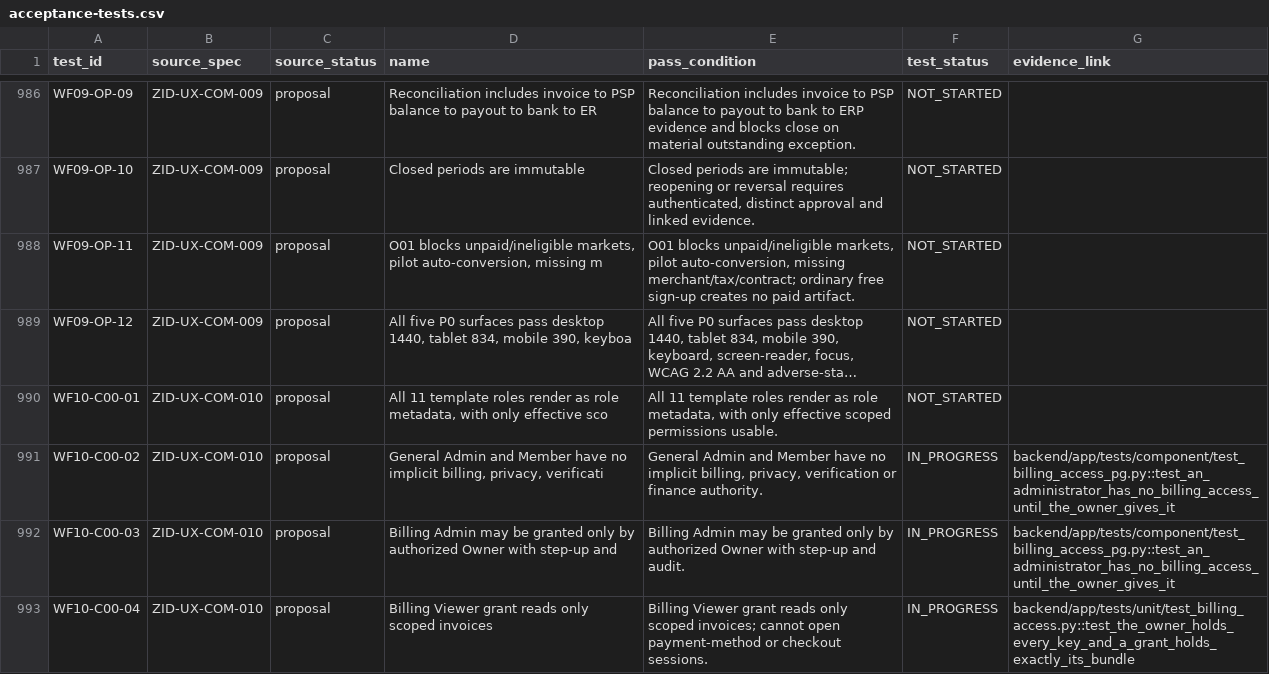
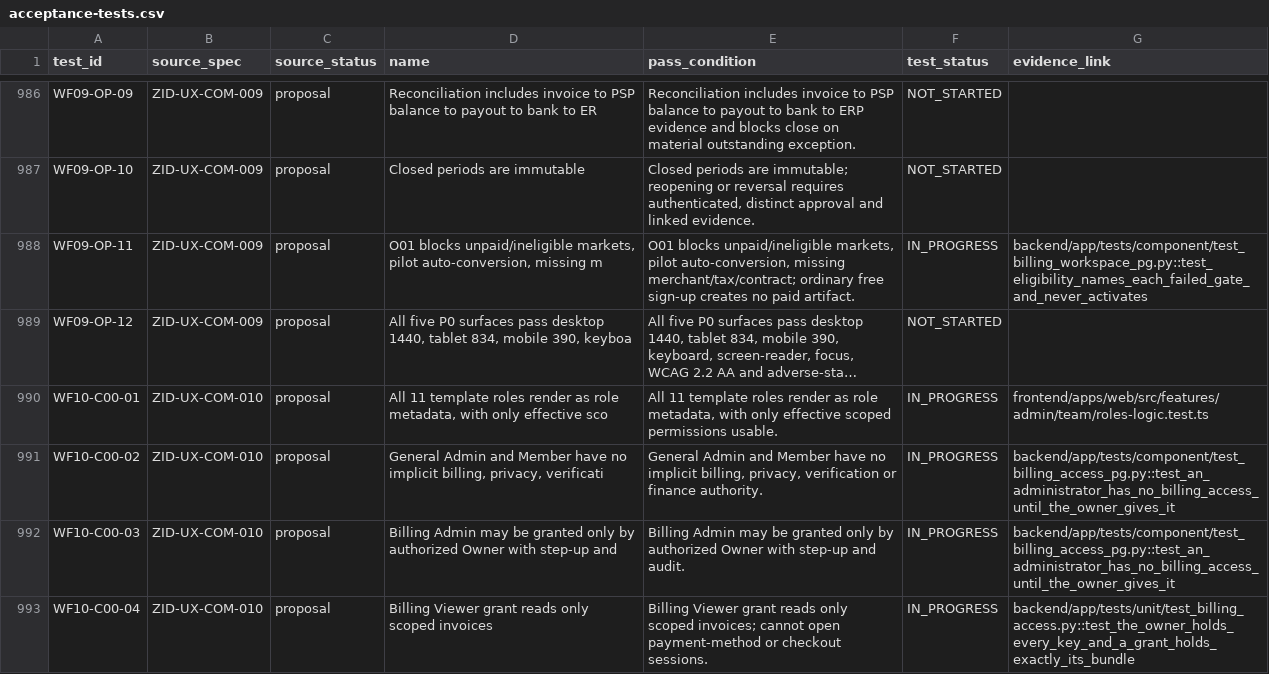
Before and after one commit to ZoikoGroup/zoiko-id-platform-new, a CSV file: docs/traceability/acceptance-tests.csv, drawn as a sheet; only a part is shown, gaps mark what is left out; long unchanged cells end in …; the diff covers the shown part only; the diff names each change by its address in the sheet, - before the commit and + after, or states it on an @@ line.

```diff
--- a/docs/traceability/acceptance-tests.csv
+++ b/docs/traceability/acceptance-tests.csv
-F988 (test_status): NOT_STARTED
+F988 (test_status): IN_PROGRESS
-G988 (evidence_link): (empty)
+G988 (evidence_link): backend/app/tests/component/test_billing_workspace_pg.py::test_eligibility_names_each_failed_gate_and_never_activates
-F990 (test_status): NOT_STARTED
+F990 (test_status): IN_PROGRESS
-G990 (evidence_link): (empty)
+G990 (evidence_link): frontend/apps/web/src/features/admin/team/roles-logic.test.ts
```
Also changed, not shown: 34 edited cells elsewhere in this file, 23 other files.
